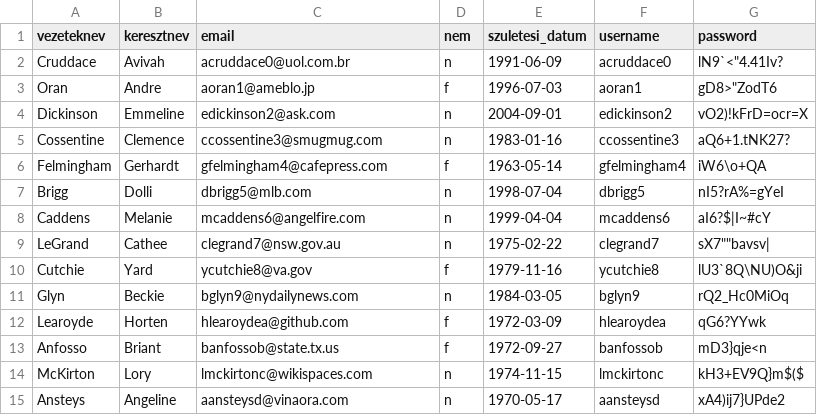
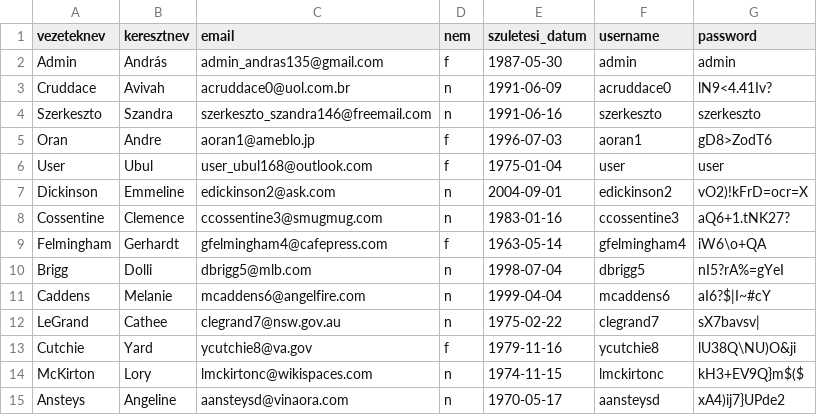
Before and after one commit to gmatyas0715/booxa, a CSV file: db/sql scriptek/user.csv, drawn as a sheet.

```diff
--- a/db/sql scriptek/user.csv
+++ b/db/sql scriptek/user.csv
@@ -1,4 +1,7 @@
 vezeteknev;keresztnev;email;nem;szuletesi_datum;username;password
-Cruddace;Avivah;acruddace0@uol.com.br;n;1991-06-09;acruddace0;"lN9`<""4.41Iv?"
-Oran;Andre;aoran1@ameblo.jp;f;1996-07-03;aoran1;"gD8>""ZodT6"
+Admin;András;admin_andras135@gmail.com;f;1987-05-30;admin;admin
+Cruddace;Avivah;acruddace0@uol.com.br;n;1991-06-09;acruddace0;lN9<4.41Iv?
+Szerkeszto;Szandra;szerkeszto_szandra146@freemail.com;n;1991-06-16;szerkeszto;szerkeszto
+Oran;Andre;aoran1@ameblo.jp;f;1996-07-03;aoran1;gD8>ZodT6
+User;Ubul;user_ubul168@outlook.com;f;1975-01-04;user;user
 Dickinson;Emmeline;edickinson2@ask.com;n;2004-09-01;edickinson2;vO2)!kFrD=ocr=X
@@ -8,7 +11,4 @@ Brigg;Dolli;dbrigg5@mlb.com;n;1998-07-04;dbrigg5;nI5?rA%=gYeI
 Caddens;Melanie;mcaddens6@angelfire.com;n;1999-04-04;mcaddens6;aI6?$|I~#cY
-LeGrand;Cathee;clegrand7@nsw.gov.au;n;1975-02-22;clegrand7;"sX7""""bavsv|"
-Cutchie;Yard;ycutchie8@va.gov;f;1979-11-16;ycutchie8;lU3`8Q\NU)O&ji
-Glyn;Beckie;bglyn9@nydailynews.com;n;1984-03-05;bglyn9;rQ2_Hc0MiOq
-Learoyde;Horten;hlearoydea@github.com;f;1972-03-09;hlearoydea;qG6?YYwk
-Anfosso;Briant;banfossob@state.tx.us;f;1972-09-27;banfossob;mD3}qje<n
+LeGrand;Cathee;clegrand7@nsw.gov.au;n;1975-02-22;clegrand7;sX7bavsv|
+Cutchie;Yard;ycutchie8@va.gov;f;1979-11-16;ycutchie8;lU38Q\NU)O&ji
 McKirton;Lory;lmckirtonc@wikispaces.com;n;1974-11-15;lmckirtonc;kH3+EV9Q}m$($
```
Also changed, not shown: 31 other files.
